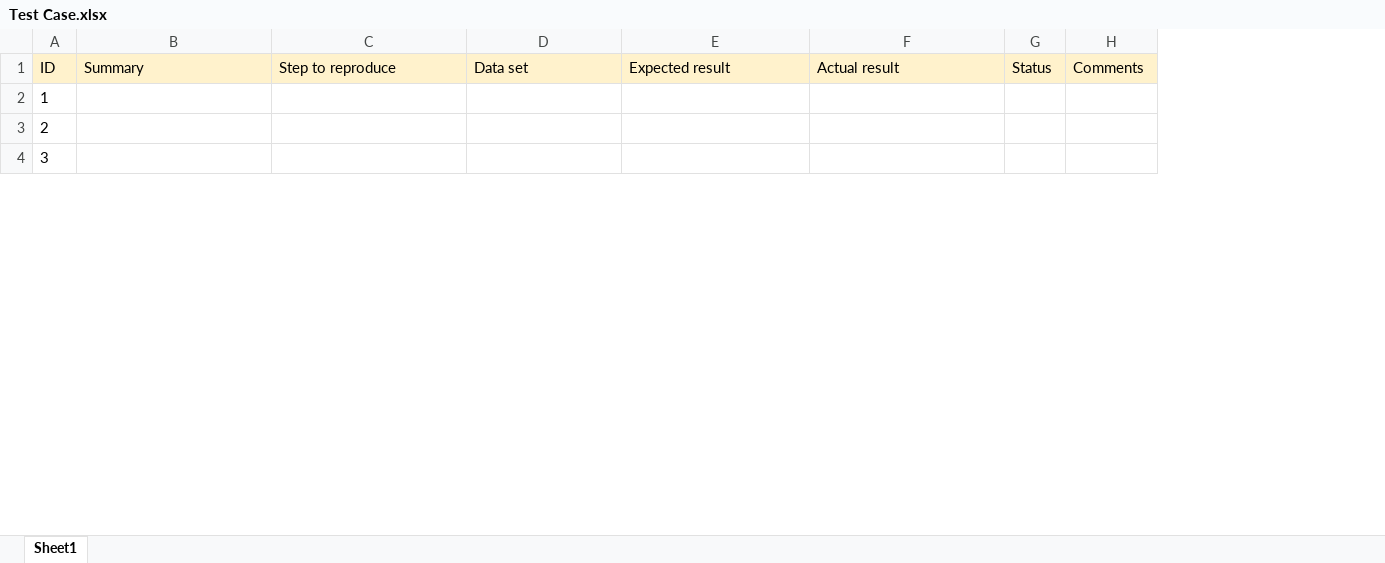
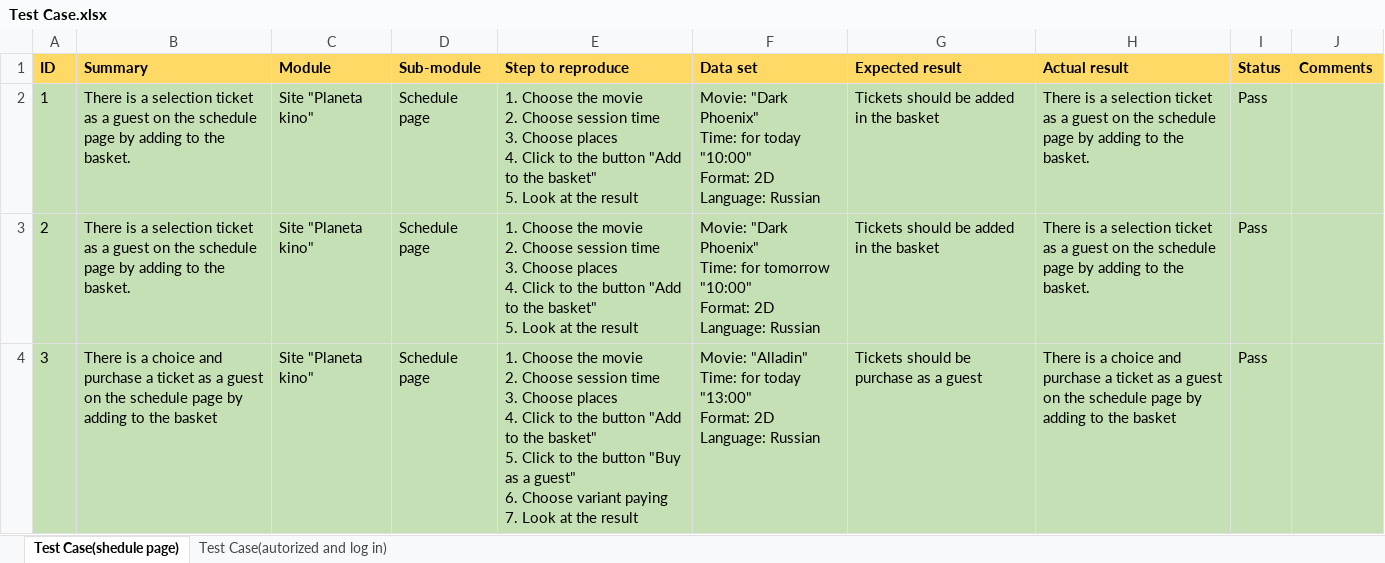
Before and after one commit to Iryna989/Task_Smoke_Test, an Excel workbook: Test Case.xlsx, sheet Test Case(shedule page), drawn as a sheet; only a part is shown; values as stored, in another font and other column widths than the file's, no borders; addresses are those after the commit; ↵ is a line break in a cell; the diff covers the shown part only; the diff names each change by its address in the sheet, - before the commit and + after, or states it on an @@ line.

Commit message:
Add files via upload

```diff
--- a/Test Case.xlsx (sheet Test Case(shedule page))
+++ b/Test Case.xlsx (sheet Test Case(shedule page))
-sheet tab: Sheet1
+sheet tab: Test Case(shedule page)
+sheet tab: Test Case(autorized and log in)
+column C (Module), rows 2-4: all Site "Planeta kino"
+column D (Sub-module), rows 2-4: all Schedule page
@@ A1:B1 fill: #FFF2CC → #FFD966, bold: off → on @@
@@ E1:J1 fill: #FFF2CC → #FFD966, bold: off → on @@
-A2:B4 fill: none
+A2:B4 fill: #C5E0B4
-B2:B3 (Summary): (empty)
+B2:B3 (Summary): There is a selection ticket as a guest on the schedule page by adding to the basket.
-E2:E3 (Step to reproduce): (empty)
+E2:E3 (Step to reproduce): 1. Choose the movie ↵ 2. Choose session time ↵ 3. Choose places ↵ 4. Click to the button "Add to the basket" ↵ 5. Look at the result
-E2:J4 fill: none
+E2:J4 fill: #C5E0B4
-F2 (Data set): (empty)
+F2 (Data set): Movie: "Dark Phoenix" ↵ Time: for today "10:00" ↵ Format: 2D ↵ Language: Russian
-G2:G3 (Expected result): (empty)
+G2:G3 (Expected result): Tickets should be added in the basket
-H2:H3 (Actual result): (empty)
+H2:H3 (Actual result): There is a selection ticket as a guest on the schedule page by adding to the basket.
-I2:I4 (Status): (empty)
+I2:I4 (Status): Pass
-F3 (Data set): (empty)
+F3 (Data set): Movie: "Dark Phoenix" ↵ Time: for tomorrow "10:00" ↵ Format: 2D ↵ Language: Russian
-B4 (Summary): (empty)
+B4 (Summary): There is a choice and purchase a ticket as a guest on the schedule page by adding to the basket
-E4 (Step to reproduce): (empty)
+E4 (Step to reproduce): 1. Choose the movie ↵ 2. Choose session time ↵ 3. Choose places ↵ 4. Click to the button "Add to the basket" ↵ 5. Click to the button "Buy as a guest" ↵ 6. Choose variant paying ↵ 7. Look at the result
-F4 (Data set): (empty)
+F4 (Data set): Movie: "Alladin" ↵ Time: for today "13:00" ↵ Format: 2D ↵ Language: Russian
-G4 (Expected result): (empty)
+G4 (Expected result): Tickets should be purchase as a guest
-H4 (Actual result): (empty)
+H4 (Actual result): There is a choice and purchase a ticket as a guest on the schedule page by adding to the basket
```
Also changed, not shown: 1 added row, 43 edited cells and cell formats elsewhere in this sheet.
